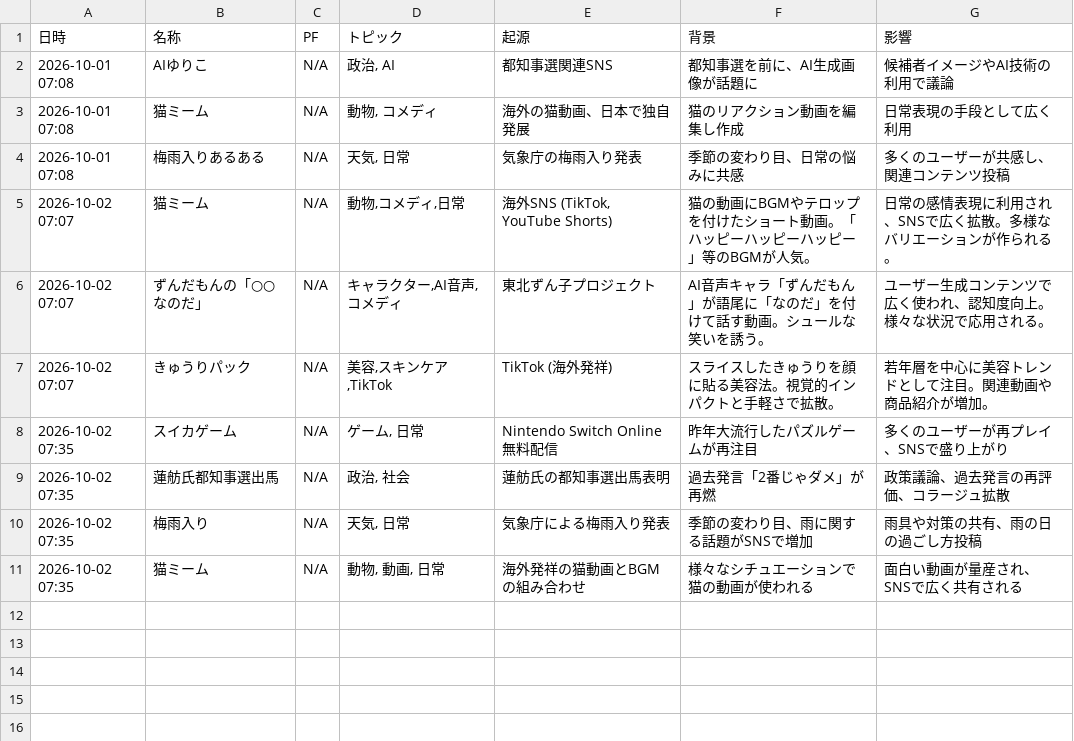
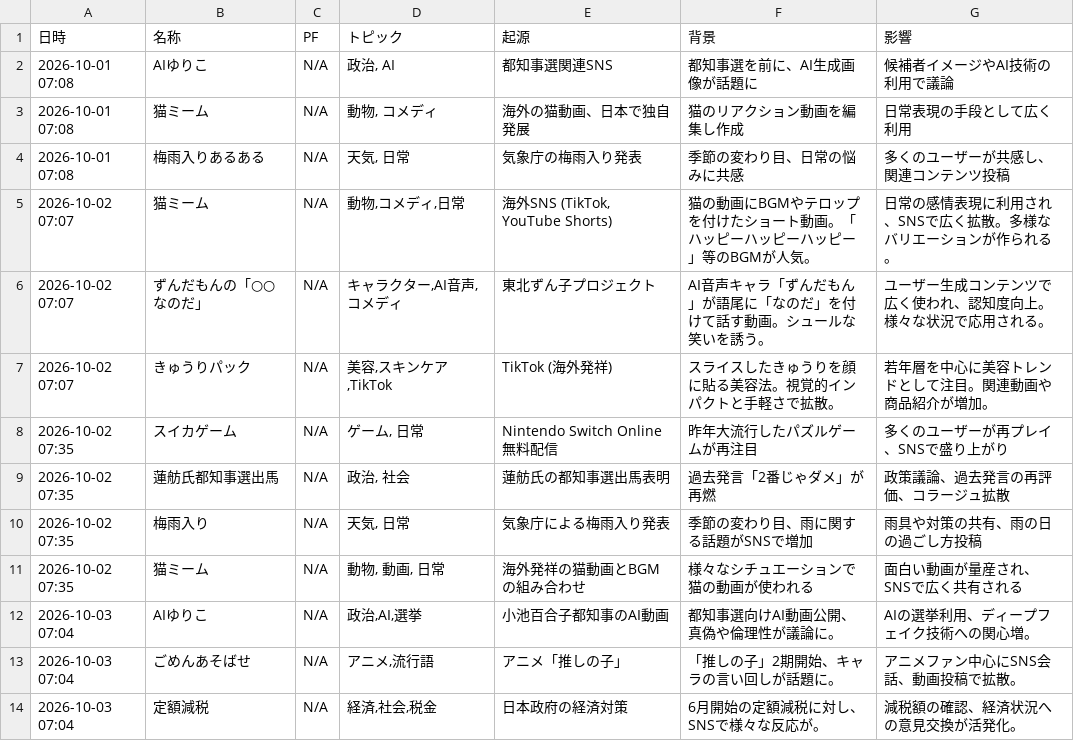
Before and after one commit to Hamaaan/sns-meme-reporting-jp, a CSV file: data/2026/2026-10_meme_trends.csv, drawn as a sheet.

```diff
--- a/data/2026/2026-10_meme_trends.csv
+++ b/data/2026/2026-10_meme_trends.csv
@@ -11 +11,4 @@
 2026-10-02 07:35,猫ミーム,N/A,"動物, 動画, 日常",海外発祥の猫動画とBGMの組み合わせ,様々なシチュエーションで猫の動画が使われる,面白い動画が量産され、SNSで広く共有される
+2026-10-03 07:04,AIゆりこ,N/A,"政治,AI,選挙",小池百合子都知事のAI動画,都知事選向けAI動画公開、真偽や倫理性が議論に。,AIの選挙利用、ディープフェイク技術への関心増。
+2026-10-03 07:04,ごめんあそばせ,N/A,"アニメ,流行語",アニメ「推しの子」,「推しの子」2期開始、キャラの言い回しが話題に。,アニメファン中心にSNS会話、動画投稿で拡散。
+2026-10-03 07:04,定額減税,N/A,"経済,社会,税金",日本政府の経済対策,6月開始の定額減税に対し、SNSで様々な反応が。,減税額の確認、経済状況への意見交換が活発化。
```
Also changed, not shown: 1 other file.
